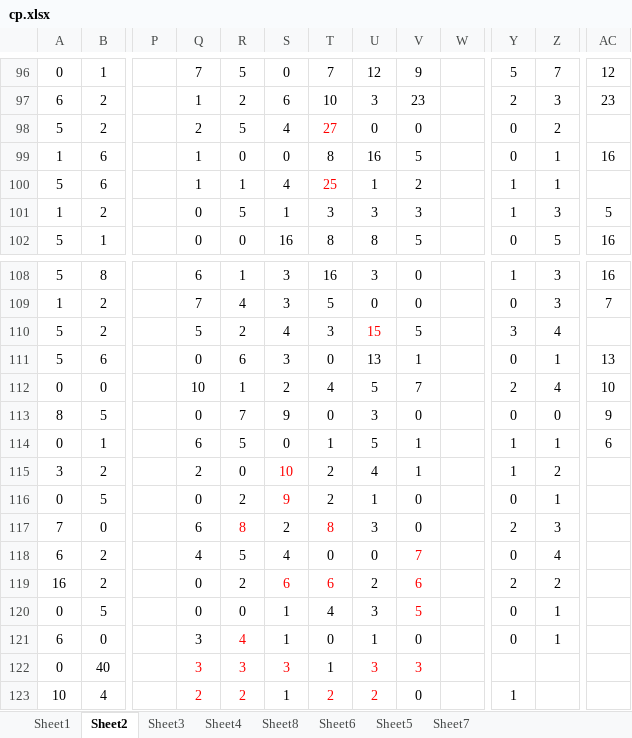
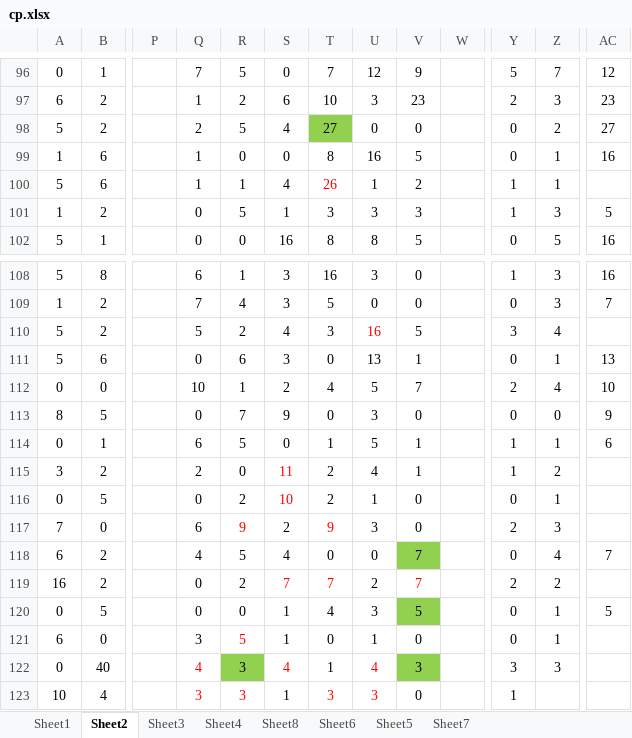
Before and after one commit to gushenwei/julienedies.github.com, an Excel workbook: _back/cp/cp.xlsx, sheet Sheet2, drawn as a sheet; only a part is shown, gaps mark what is left out; values as stored, in another font and other column widths than the file's, no borders; the diff covers the shown part only; the diff names each change by its address in the sheet, - before the commit and + after, or states it on an @@ line.

```diff
--- a/_back/cp/cp.xlsx (sheet Sheet2)
+++ b/_back/cp/cp.xlsx (sheet Sheet2)
@@ T98 fill: none → #92D050, text colour: #FF0000 → black @@
-AC98: (empty)
+AC98: 27
-T100: 25
+T100: 26
-U110: 15
+U110: 16
-S115: 10
+S115: 11
-S116: 9
+S116: 10
-R117: 8
+R117: 9
-T117: 8
+T117: 9
@@ V118 fill: none → #92D050, text colour: #FF0000 → black @@
-AC118: (empty)
+AC118: 7
-S119: 6
+S119: 7
-T119: 6
+T119: 7
-V119: 6
+V119: 7
@@ V120 fill: none → #92D050, text colour: #FF0000 → black @@
-AC120: (empty)
+AC120: 5
-R121: 4
+R121: 5
-Q122: 3
+Q122: 4
@@ R122 fill: none → #92D050, text colour: #FF0000 → black @@
-S122: 3
+S122: 4
-U122: 3
+U122: 4
@@ V122 fill: none → #92D050, text colour: #FF0000 → black @@
-Y122: (empty)
+Y122: 3
-Z122: (empty)
+Z122: 3
-Q123: 2
+Q123: 3
-R123: 2
+R123: 3
-T123: 2
+T123: 3
-U123: 2
+U123: 3
```
Also changed, not shown: 17 added rows, 3 removed rows, 17 edited cells and cell formats elsewhere in this sheet, sheet Sheet8, sheet Sheet6, sheet Sheet1, sheet Sheet4, sheet Sheet3, sheet Sheet7, 7 other files.
